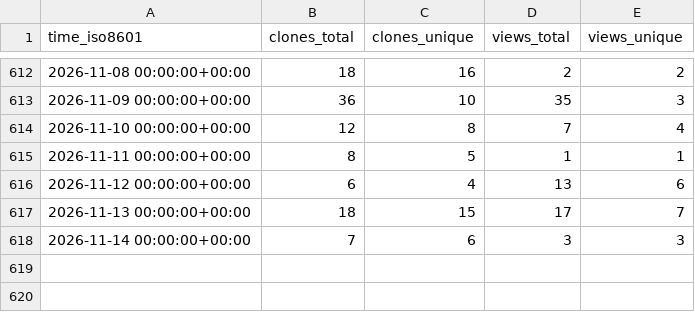
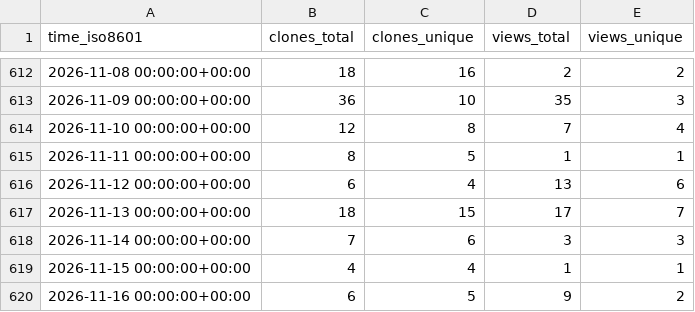
Before and after one commit to brian-team/repo-stats, a CSV file: brian-team/brian2cuda/ghrs-data/views_clones_aggregate.csv, drawn as a sheet; only a part is shown, gaps mark what is left out; the diff names each change by its address in the sheet, - before the commit and + after, or states it on an @@ line.

```diff
--- a/brian-team/brian2cuda/ghrs-data/views_clones_aggregate.csv
+++ b/brian-team/brian2cuda/ghrs-data/views_clones_aggregate.csv
+row 619: 2026-11-15 00:00:00+00:00 | 4 | 4 | 1 | 1
+row 620: 2026-11-16 00:00:00+00:00 | 6 | 5 | 9 | 2
```
Also changed, not shown: 1 other file.
